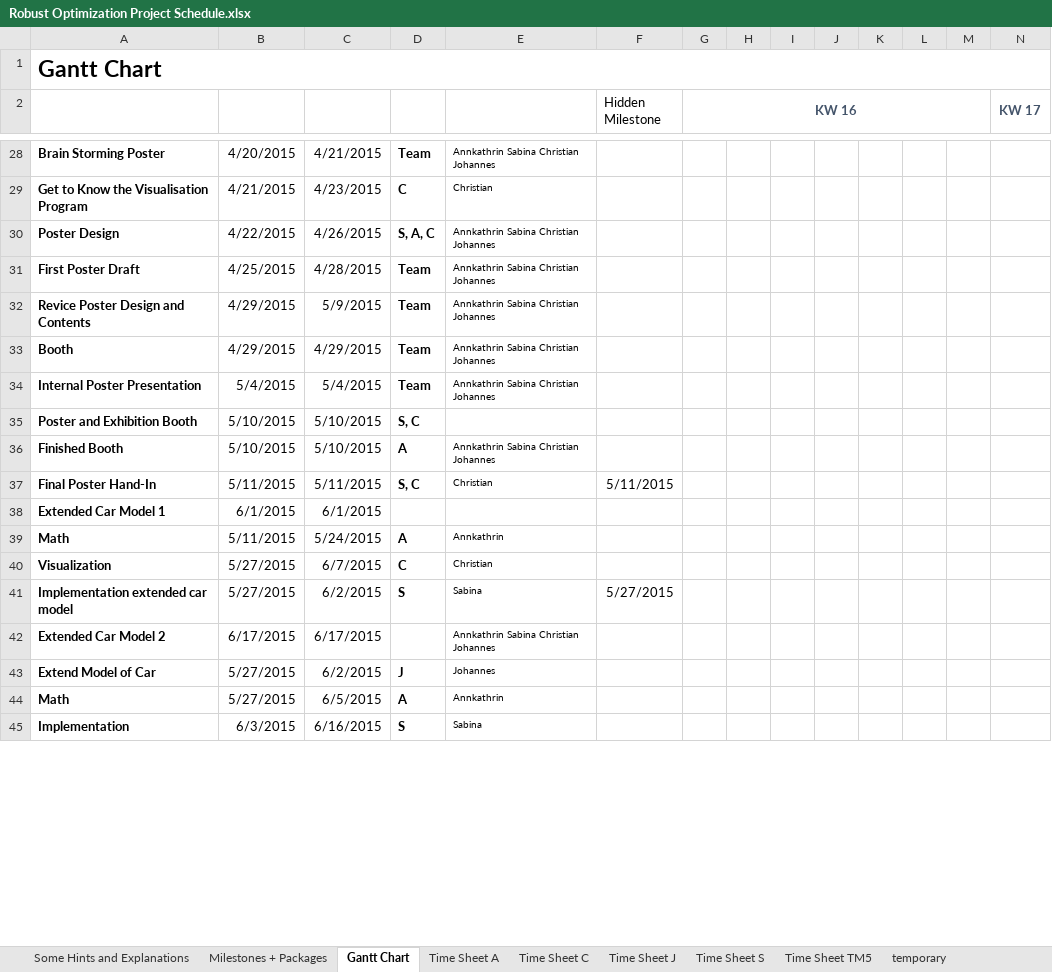
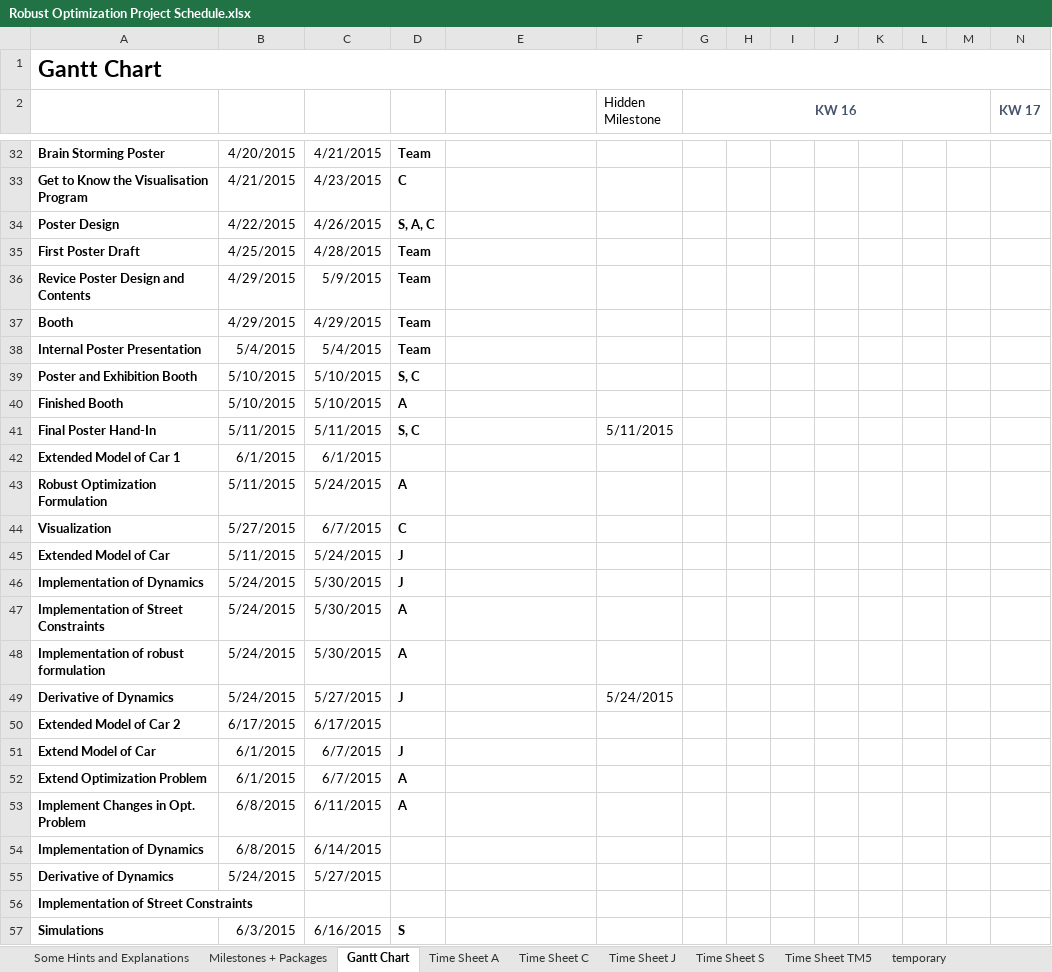
Before and after one commit to Laetus/Optimalsteuerung, an Excel workbook: Robust Optimization Project Schedule.xlsx, sheet Gantt Chart, drawn as a sheet; only a part is shown, gaps mark what is left out; values as stored, in another font and other column widths than the file's, no borders; conditional formats not drawn; removed rows and columns are numbered as before the commit, all else as after; rows hold the shown columns only; the diff covers the shown part only; the diff names each change by its address in the sheet, - before the commit and + after, or states it on an @@ line.

```diff
--- a/Robust Optimization Project Schedule.xlsx (sheet Gantt Chart)
+++ b/Robust Optimization Project Schedule.xlsx (sheet Gantt Chart)
-E32: Annkathrin Sabina Christian Johannes
+E32: (empty)
-E33: Christian
+E33: (empty)
-E34:E38: Annkathrin Sabina Christian Johannes
+E34:E38: (empty)
-E40: Annkathrin Sabina Christian Johannes
+E40: (empty)
-E41: Christian
+E41: (empty)
-A42: Extended Car Model 1
+A42: Extended Model of Car 1
-A43: Math
+A43: Robust Optimization Formulation
-E43: Annkathrin
+E43: (empty)
-E44: Christian
+E44: (empty)
-row 41: Implementation extended car model | 5/27/2015 | 6/2/2015 | S | Sabina | 5/27/2015
+row 45: Extended Model of Car | 5/11/2015 | 5/24/2015 | J
+row 46: Implementation of Dynamics | 5/24/2015 | 5/30/2015 | J
+row 47: Implementation of Street Constraints | 5/24/2015 | 5/30/2015 | A
+row 48: Implementation of robust formulation | 5/24/2015 | 5/30/2015 | A
+row 49: Derivative of Dynamics | 5/24/2015 | 5/27/2015 | J |  | 5/24/2015
-A50: Extended Car Model 2
+A50: Extended Model of Car 2
-E50: Annkathrin Sabina Christian Johannes
+E50: (empty)
-B51: 5/27/2015
+B51: 6/1/2015
-C51: 6/2/2015
+C51: 6/7/2015
-E51: Johannes
+E51: (empty)
-row 44: Math | 5/27/2015 | 6/5/2015 | A | Annkathrin
+row 52: Extend Optimization Problem | 6/1/2015 | 6/7/2015 | A
+row 53: Implement Changes in Opt. Problem | 6/8/2015 | 6/11/2015 | A
+row 54: Implementation of Dynamics | 6/8/2015 | 6/14/2015
+row 55: Derivative of Dynamics | 5/24/2015 | 5/27/2015
+row 56: Implementation of Street Constraints
-A57: Implementation
+A57: Simulations
-E57: Sabina
+E57: (empty)
```
Also changed, not shown: 5 added rows, 4 removed rows and 35 edited cells elsewhere in this sheet, sheet Milestones + Packages, sheet Time Sheet J, sheet temporary, sheet Time Sheet S, sheet Time Sheet C, sheet Time Sheet A, formulas that keep their value.
